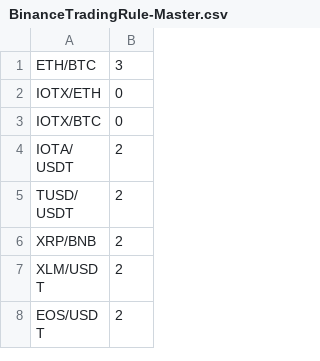
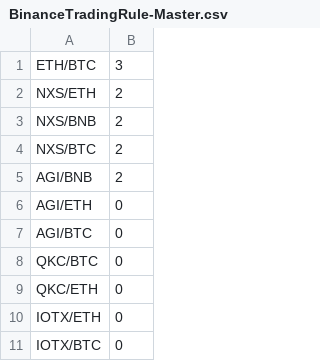
Before and after one commit to scoobaroo/arbitrage, a CSV file: BinanceTradingRule-Master.csv, drawn as a sheet; only a part is shown; the shorter side is filled out with more unchanged rows; the diff covers the shown part only.

```diff
--- a/BinanceTradingRule-Master.csv
+++ b/BinanceTradingRule-Master.csv
@@ -1,2 +1,10 @@
 ETH/BTC,3
+NXS/ETH,2
+NXS/BNB,2
+NXS/BTC,2
+AGI/BNB,2
+AGI/ETH,0
+AGI/BTC,0
+QKC/BTC,0
+QKC/ETH,0
 IOTX/ETH,0
```
Also changed, not shown: 32 added rows elsewhere in this file, BinanceTradingRule-MinPrice.csv, 21 other files.
